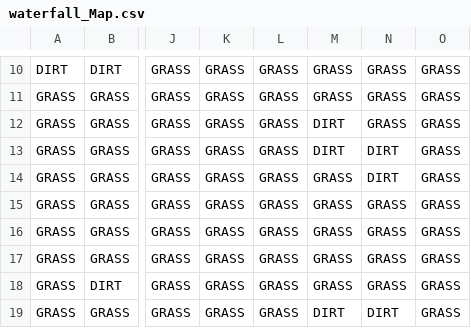
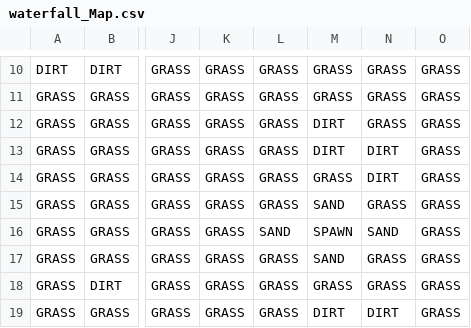
Before and after one commit to Natt-S10/Memories-of-Rivulet, a CSV file: res/waterfall_Map.csv, drawn as a sheet; only a part is shown, gaps mark what is left out; the diff names each change by its address in the sheet, - before the commit and + after, or states it on an @@ line.

```diff
--- a/res/waterfall_Map.csv
+++ b/res/waterfall_Map.csv
-M15: GRASS
+M15: SAND
-L16: GRASS
+L16: SAND
-M16: GRASS
+M16: SPAWN
-N16: GRASS
+N16: SAND
-M17: GRASS
+M17: SAND
```
Also changed, not shown: res/Beach_Map.csv, res/River_Map.csv, 8 other files.
